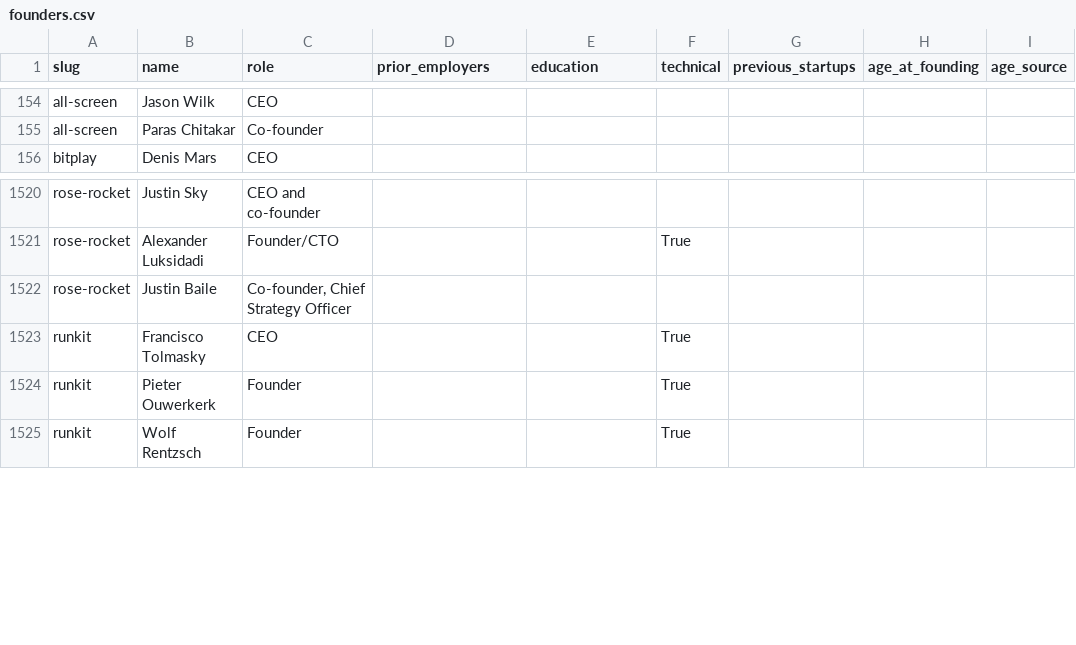
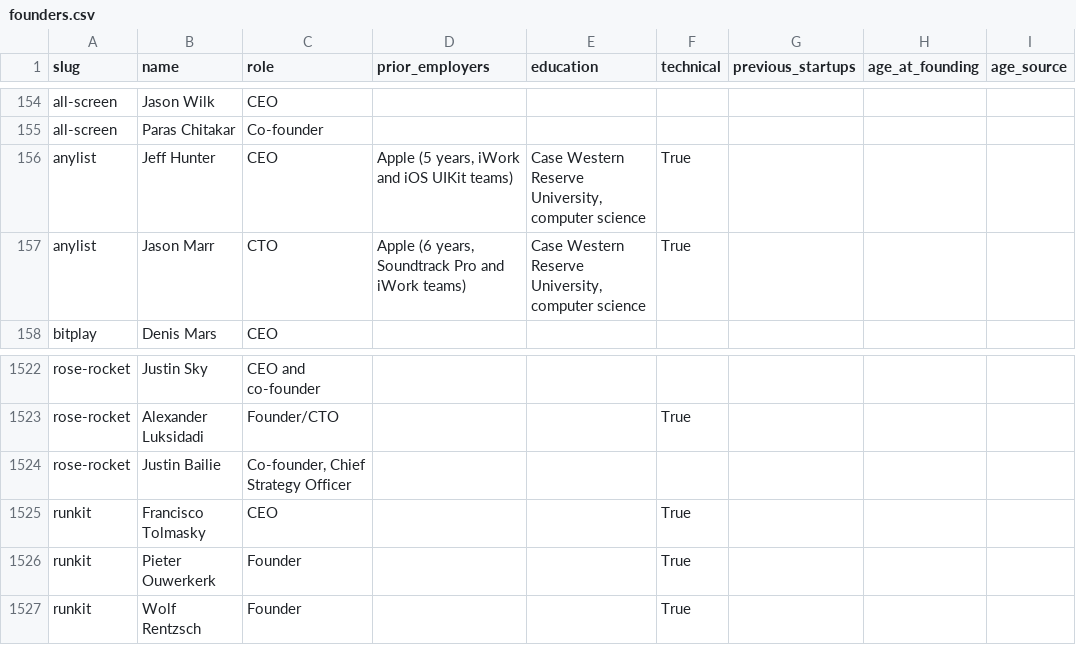
Before and after one commit to edison16a/yc-startup-life, a CSV file: data/founders.csv, drawn as a sheet; only a part is shown, gaps mark what is left out.

```diff
--- a/data/founders.csv
+++ b/data/founders.csv
@@ -155,2 +155,4 @@ all-screen,Jason Wilk,CEO,,,,,,
 all-screen,Paras Chitakar,Co-founder,,,,,,
+anylist,Jeff Hunter,CEO,"Apple (5 years, iWork and iOS UIKit teams)","Case Western Reserve University, computer science",True,,,
+anylist,Jason Marr,CTO,"Apple (6 years, Soundtrack Pro and iWork teams)","Case Western Reserve University, computer science",True,,,
 bitplay,Denis Mars,CEO,,,,,,
@@ -1521,3 +1523,3 @@ rose-rocket,Justin Sky,CEO and co-founder,,,,,,
 rose-rocket,Alexander Luksidadi,Founder/CTO,,,True,,,
-rose-rocket,Justin Baile,"Co-founder, Chief Strategy Officer",,,,,,
+rose-rocket,Justin Bailie,"Co-founder, Chief Strategy Officer",,,,,,
 runkit,Francisco Tolmasky,CEO,,,True,,,
```
Also changed, not shown: data/rounds.csv, 20 other files.
